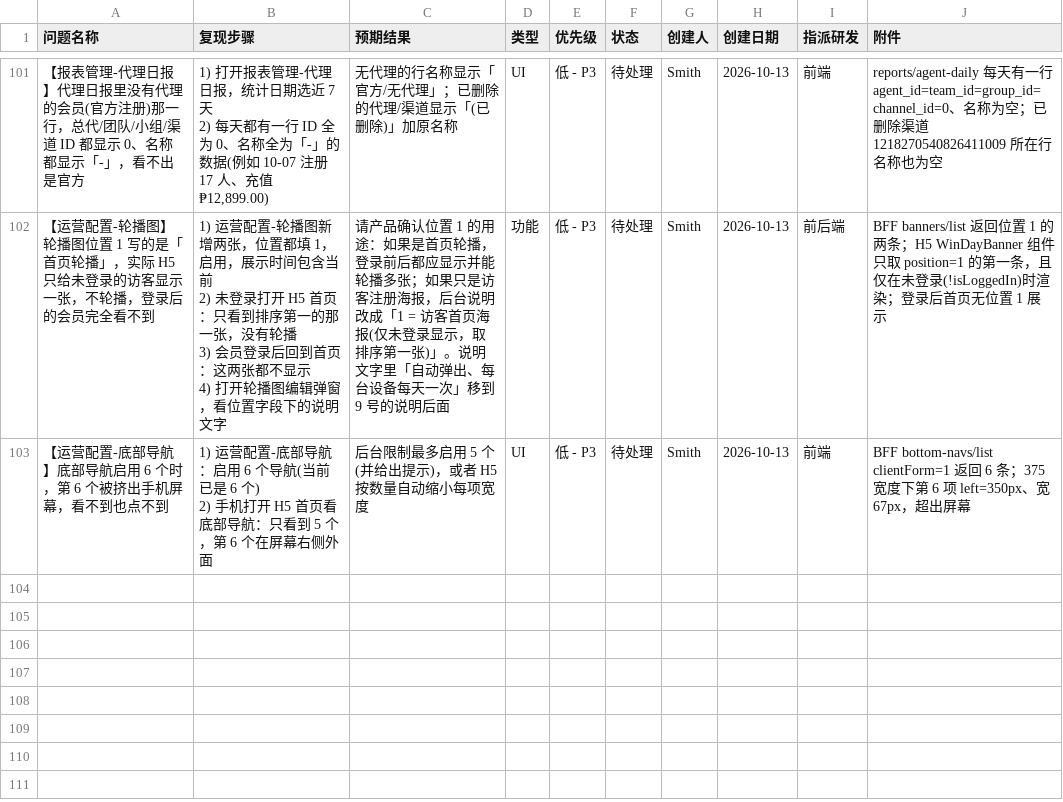
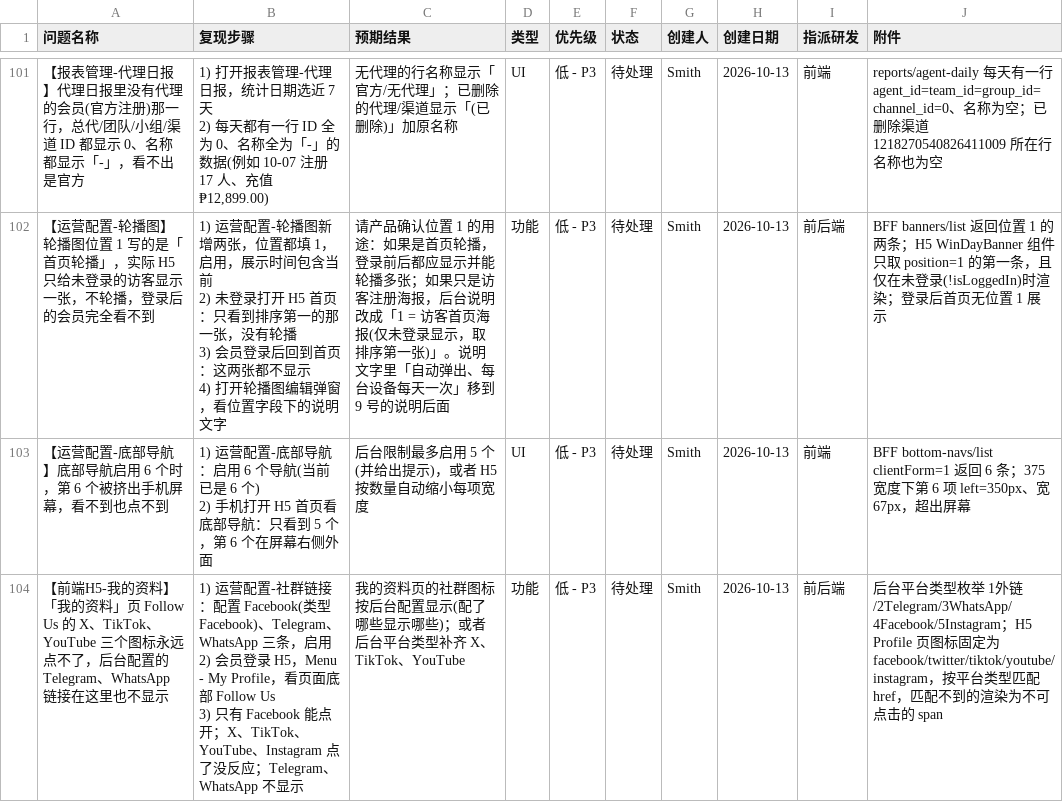
Before and after one commit to smith12138/html-pages, a CSV file: docs/PH02/PH02_全面测试_BUG提单_20260921.csv, drawn as a sheet; only a part is shown, gaps mark what is left out; ↵ is a line break in a cell; the diff names each change by its address in the sheet, - before the commit and + after, or states it on an @@ line.

```diff
--- a/docs/PH02/PH02_全面测试_BUG提单_20260921.csv
+++ b/docs/PH02/PH02_全面测试_BUG提单_20260921.csv
+row 104: 【前端H5-我的资料】「我的资料」页 Follow Us 的 X、TikTok、YouTube 三个图标永远点不了，后台配置的 Telegram、WhatsApp 链接在这里也不显示 | 1) 运营配置-社群链接：配置 Facebook(类型 Facebook)、Telegram、WhatsApp 三条，启用 ↵ 2) 会员登录 H5，Menu - My Profile，看页面底部 Follow Us ↵ 3) 只有 Facebook 能点开；X、TikTok、YouTube、Instagram 点了没反应；Telegram、WhatsApp 不显示 | 我的资料页的社群图标按后台配置显示(配了哪些显示哪些)；或者后台平台类型补齐 X、TikTok、YouTube | 功能 | 低 - P3 | 待处理 | Smith | 2026-10-13 | 前后端 | 后台平台类型枚举 1外链/2Telegram/3WhatsApp/4Facebook/5Instagram；H5 Profile 页图标固定为 facebook/twitter/tiktok/youtube/instagram，按平台类型匹配 href，匹配不到的渲染为不可点击的 span
```
Also changed, not shown: 1 other file.
